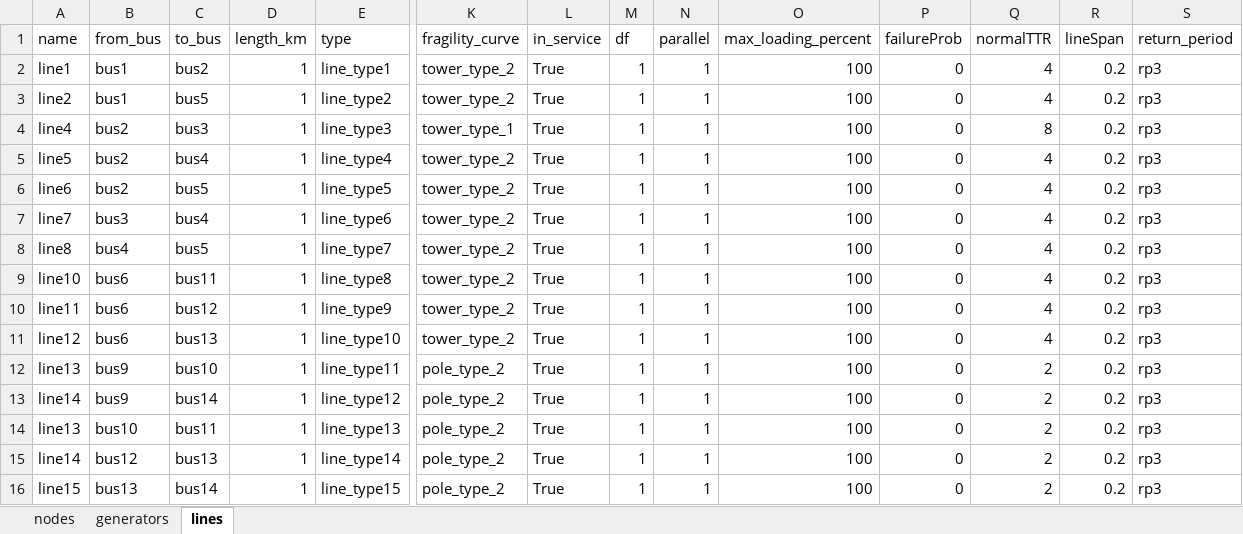
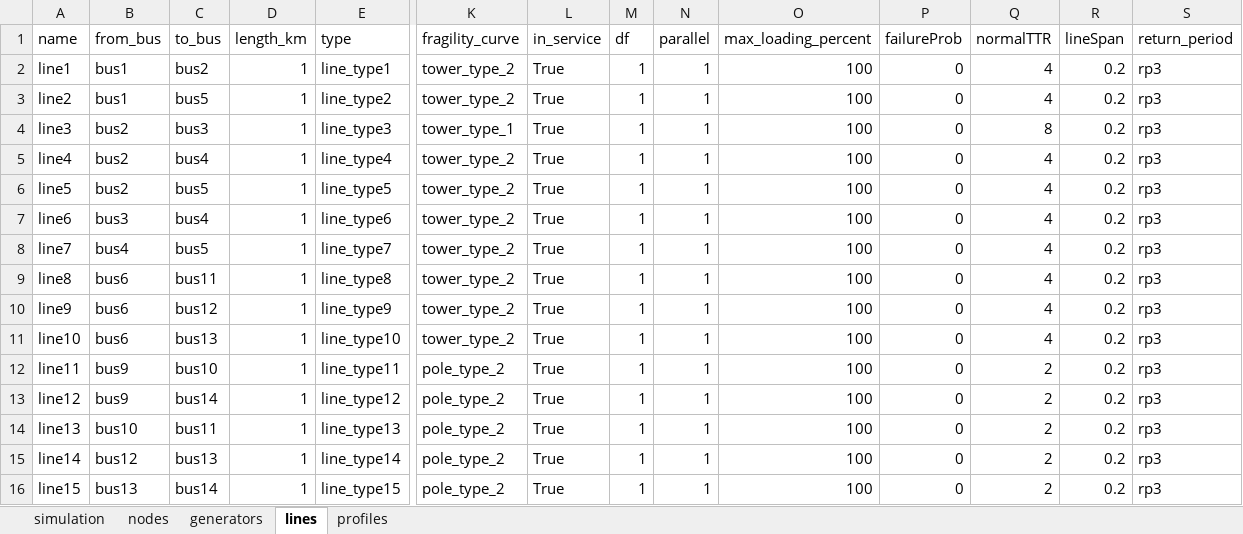
Before and after one commit to reXplan-project/reXplan-repo, an Excel workbook: jupyter_notebooks/file/input/ieee_case14/network.xlsx, sheet lines, drawn as a sheet; only a part is shown, gaps mark what is left out; values as stored, in another font and other column widths than the file's, no borders; removed rows and columns are numbered as before the commit, all else as after; rows hold the shown columns only; the diff names each change by its address in the sheet, - before the commit and + after, or states it on an @@ line.

```diff
--- a/jupyter_notebooks/file/input/ieee_case14/network.xlsx (sheet lines)
+++ b/jupyter_notebooks/file/input/ieee_case14/network.xlsx (sheet lines)
@@ sheet tab unhidden: simulation @@
@@ sheet tab unhidden: profiles @@
+row 4: line3 | bus2 | bus3 | 1 | line_type3 | tower_type_1 | True | 1 | 1 | 100 | 0 | 8 | 0.2 | rp3
-C5 (to_bus): bus3
+C5 (to_bus): bus4
-E5 (type): line_type3
+E5 (type): line_type4
-K5 (fragility_curve): tower_type_1
+K5 (fragility_curve): tower_type_2
-Q5 (normalTTR): 8
+Q5 (normalTTR): 4
-C6 (to_bus): bus4
+C6 (to_bus): bus5
-E6 (type): line_type4
+E6 (type): line_type5
-B7 (from_bus): bus2
+B7 (from_bus): bus3
-C7 (to_bus): bus5
+C7 (to_bus): bus4
-E7 (type): line_type5
+E7 (type): line_type6
-B8 (from_bus): bus3
+B8 (from_bus): bus4
-C8 (to_bus): bus4
+C8 (to_bus): bus5
-E8 (type): line_type6
+E8 (type): line_type7
-B9 (from_bus): bus4
+B9 (from_bus): bus6
-C9 (to_bus): bus5
+C9 (to_bus): bus11
-E9 (type): line_type7
+E9 (type): line_type8
-row 9: line10 | bus6 | bus11 | 1 | line_type8 | tower_type_2 | True | 1 | 1 | 100 | 0 | 4 | 0.2 | rp3
-A10 (name): line11
+A10 (name): line9
-A11 (name): line12
+A11 (name): line10
-A12 (name): line13
+A12 (name): line11
-A13 (name): line14
+A13 (name): line12
```
Also changed, not shown: 4 other files.
